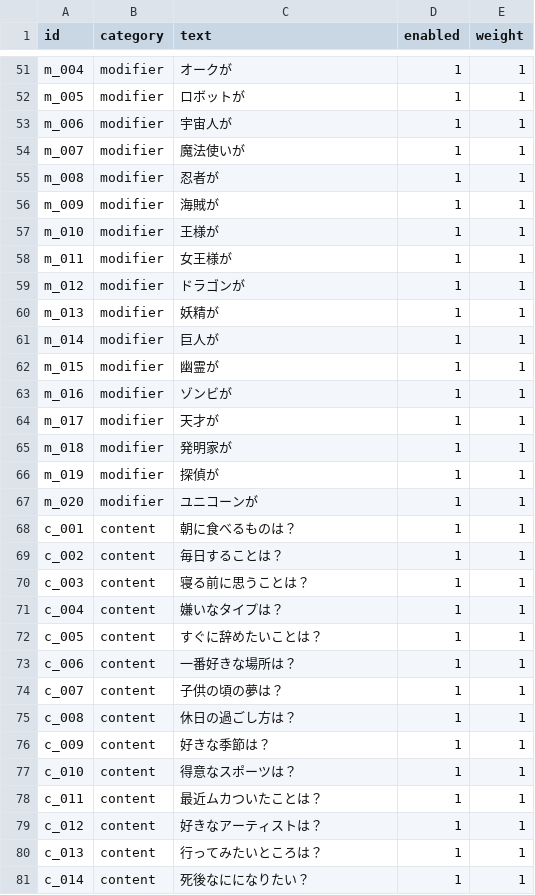
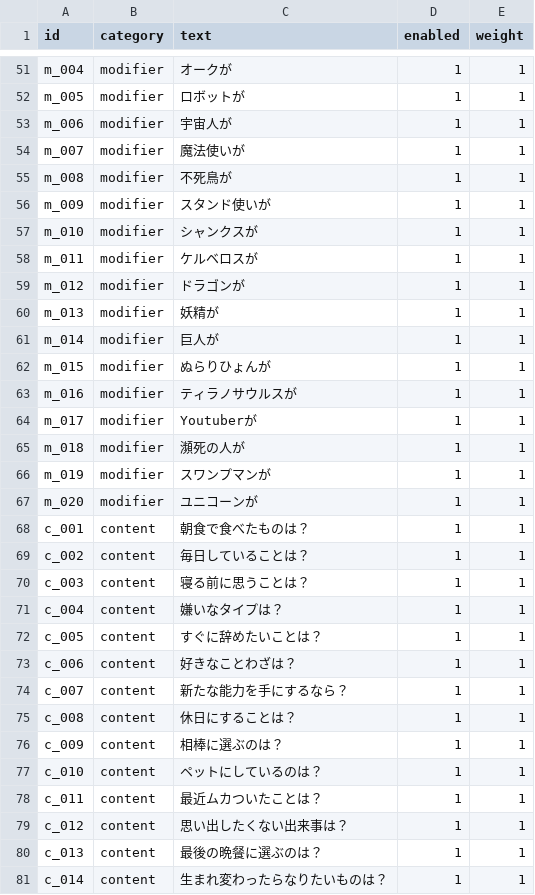
Before and after one commit to just1ssue/Amber_True, a CSV file: data/prompts.bulk.csv, drawn as a sheet; only a part is shown, gaps mark what is left out; the diff covers the shown part only.

```diff
--- a/data/prompts.bulk.csv
+++ b/data/prompts.bulk.csv
@@ -54,6 +54,6 @@ m_006,modifier,宇宙人が,1,1
 m_007,modifier,魔法使いが,1,1
-m_008,modifier,忍者が,1,1
-m_009,modifier,海賊が,1,1
-m_010,modifier,王様が,1,1
-m_011,modifier,女王様が,1,1
+m_008,modifier,不死鳥が,1,1
+m_009,modifier,スタンド使いが,1,1
+m_010,modifier,シャンクスが,1,1
+m_011,modifier,ケルベロスが,1,1
 m_012,modifier,ドラゴンが,1,1
@@ -61,10 +61,10 @@ m_013,modifier,妖精が,1,1
 m_014,modifier,巨人が,1,1
-m_015,modifier,幽霊が,1,1
-m_016,modifier,ゾンビが,1,1
-m_017,modifier,天才が,1,1
-m_018,modifier,発明家が,1,1
-m_019,modifier,探偵が,1,1
+m_015,modifier,ぬらりひょんが,1,1
+m_016,modifier,ティラノサウルスが,1,1
+m_017,modifier,Youtuberが,1,1
+m_018,modifier,瀕死の人が,1,1
+m_019,modifier,スワンプマンが,1,1
 m_020,modifier,ユニコーンが,1,1
-c_001,content,朝に食べるものは？,1,1
-c_002,content,毎日することは？,1,1
+c_001,content,朝食で食べたものは？,1,1
+c_002,content,毎日していることは？,1,1
 c_003,content,寝る前に思うことは？,1,1
@@ -72,10 +72,10 @@ c_004,content,嫌いなタイプは？,1,1
 c_005,content,すぐに辞めたいことは？,1,1
-c_006,content,一番好きな場所は？,1,1
-c_007,content,子供の頃の夢は？,1,1
-c_008,content,休日の過ごし方は？,1,1
-c_009,content,好きな季節は？,1,1
-c_010,content,得意なスポーツは？,1,1
+c_006,content,好きなことわざは？,1,1
+c_007,content,新たな能力を手にするなら？,1,1
+c_008,content,休日にすることは？,1,1
+c_009,content,相棒に選ぶのは？,1,1
+c_010,content,ペットにしているのは？,1,1
 c_011,content,最近ムカついたことは？,1,1
-c_012,content,好きなアーティストは？,1,1
-c_013,content,行ってみたいところは？,1,1
-c_014,content,死後なにになりたい？,1,1
+c_012,content,思い出したくない出来事は？,1,1
+c_013,content,最後の晩餐に選ぶのは？,1,1
+c_014,content,生まれ変わったらなりたいものは？,1,1
```
Also changed, not shown: 3 edited cells elsewhere in this file, 2 other files.
